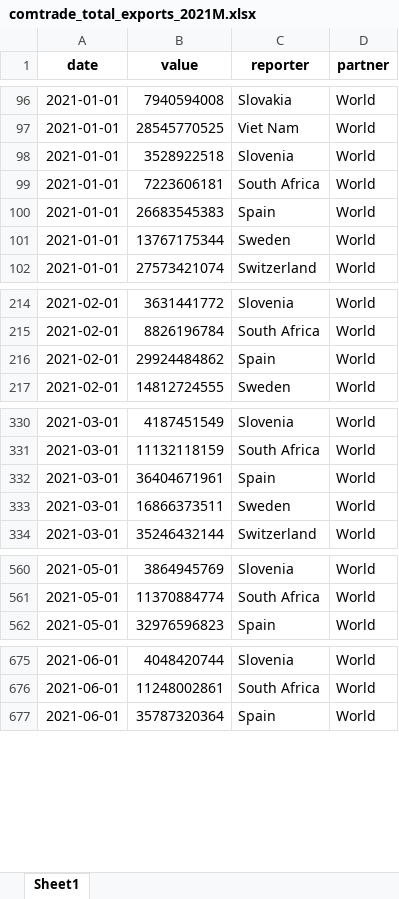
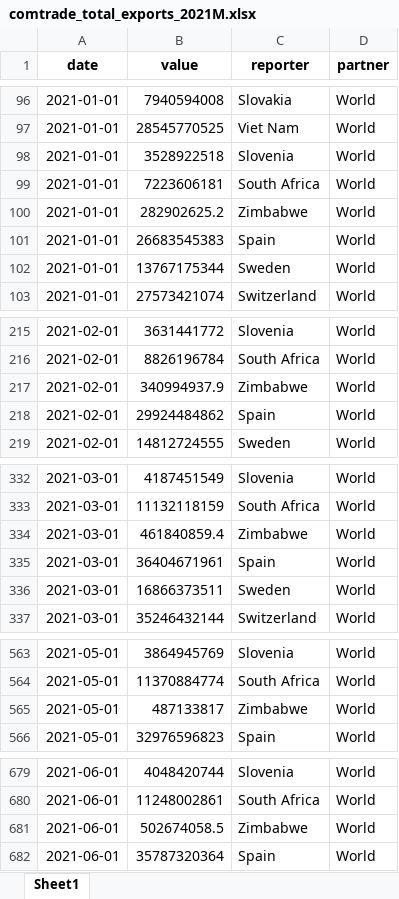
Before and after one commit to garrettspooner/Econ-Sanctions, an Excel workbook: data/comtrade_total_exports_2021M.xlsx, sheet Sheet1, drawn as a sheet; only a part is shown, gaps mark what is left out; values as stored, in another font and other column widths than the file's, no borders; the diff covers the shown part only; the diff names each change by its address in the sheet, - before the commit and + after, or states it on an @@ line.

```diff
--- a/data/comtrade_total_exports_2021M.xlsx (sheet Sheet1)
+++ b/data/comtrade_total_exports_2021M.xlsx (sheet Sheet1)
+row 100: 2021-01-01 | 282902625.2 | Zimbabwe | World
+row 217: 2021-02-01 | 340994937.9 | Zimbabwe | World
+row 334: 2021-03-01 | 461840859.4 | Zimbabwe | World
+row 565: 2021-05-01 | 487133817 | Zimbabwe | World
+row 681: 2021-06-01 | 502674058.5 | Zimbabwe | World
```
Also changed, not shown: 6 added rows elsewhere in this sheet, data/comtrade_all_exports_2021A.xlsx, data/comtrade_total_exports_2021A.xlsx, 14 other files.
